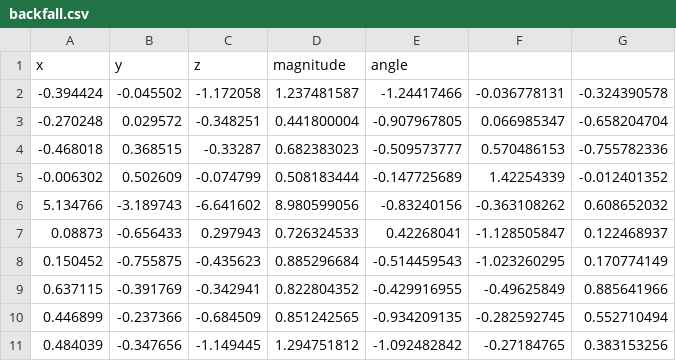
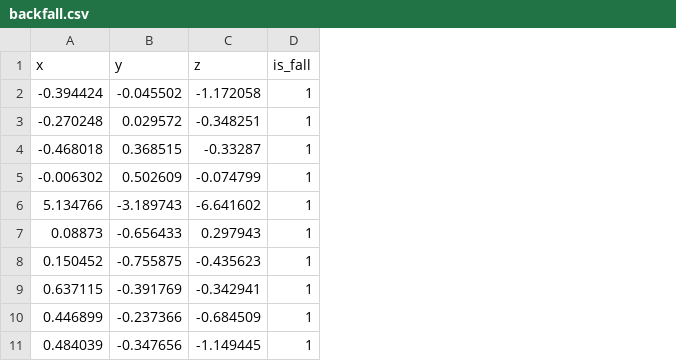
Before and after one commit to jacoby149/falldetectionpy, a CSV file: svm/data/backfall.csv, drawn as a sheet; removed rows and columns are numbered as before the commit, all else as after; the diff names each change by its address in the sheet, - before the commit and + after, or states it on an @@ line.

```diff
--- a/svm/data/backfall.csv
+++ b/svm/data/backfall.csv
-column D (magnitude), rows 2-11: 1.237481587 | 0.441800004 | 0.682383023 | 0.508183444 | 8.980599056 | 0.726324533 | 0.885296684 | 0.822804352 | 0.851242565 | 1.294751812
-column E (angle), rows 2-11: -1.24417466 | -0.907967805 | -0.509573777 | -0.147725689 | -0.83240156 | 0.42268041 | -0.514459543 | -0.429916955 | -0.934209135 | -1.092482842
-column F, rows 2-11: -0.036778131 | 0.066985347 | 0.570486153 | 1.42254339 | -0.363108262 | -1.128505847 | -1.023260295 | -0.49625849 | -0.282592745 | -0.27184765
-column G, rows 2-11: -0.324390578 | -0.658204704 | -0.755782336 | -0.012401352 | 0.608652032 | 0.122468937 | 0.170774149 | 0.885641966 | 0.552710494 | 0.383153256
+column D (is_fall), rows 2-11: all 1
```
Also changed, not shown: svm/data/bending_and_standing.csv, svm/data/forward_fall.csv, 24 other files.
